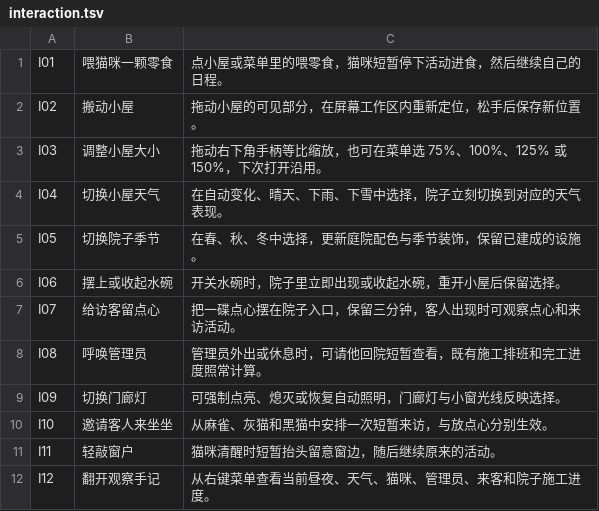
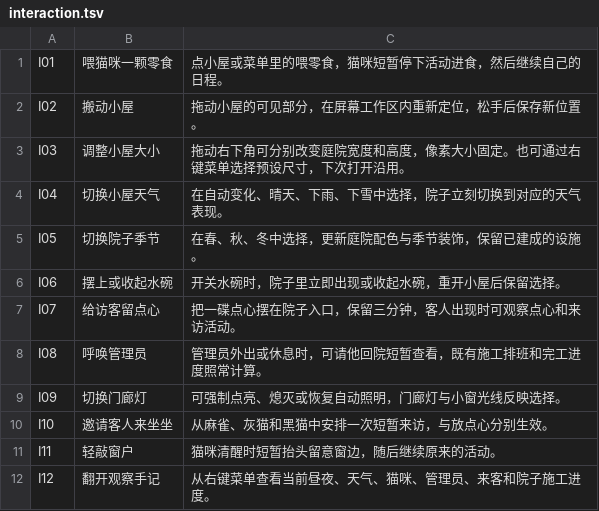
Before and after one commit to forguse/cat-home, a TSV file: design/interaction.tsv, drawn as a sheet.

```diff
--- a/design/interaction.tsv
+++ b/design/interaction.tsv
@@ -2,3 +2,3 @@ I01	喂猫咪一颗零食	点小屋或菜单里的喂零食，猫咪短暂停下
 I02	搬动小屋	拖动小屋的可见部分，在屏幕工作区内重新定位，松手后保存新位置。
-I03	调整小屋大小	拖动右下角手柄等比缩放，也可在菜单选 75%、100%、125% 或 150%，下次打开沿用。
+I03	调整小屋大小	拖动右下角可分别改变庭院宽度和高度，像素大小固定。也可通过右键菜单选择预设尺寸，下次打开沿用。
 I04	切换小屋天气	在自动变化、晴天、下雨、下雪中选择，院子立刻切换到对应的天气表现。
```
Also changed, not shown: 12 other files.
